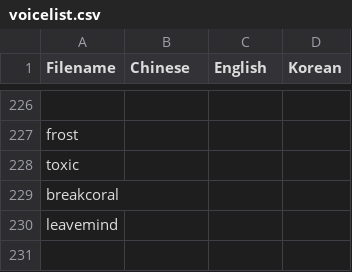
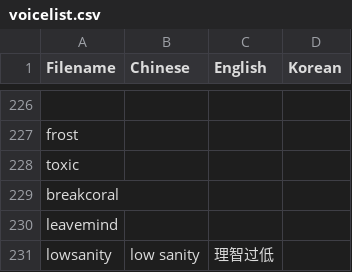
Before and after one commit to Mini-Dragon/DBM-VoicePack-Yike, a CSV file: voicelist.csv, drawn as a sheet; only a part is shown, gaps mark what is left out.

```diff
--- a/voicelist.csv
+++ b/voicelist.csv
@@ -230 +230,2 @@ breakcoral,
 leavemind,
+lowsanity,low sanity,理智过低
```
Also changed, not shown: 1 other file.
